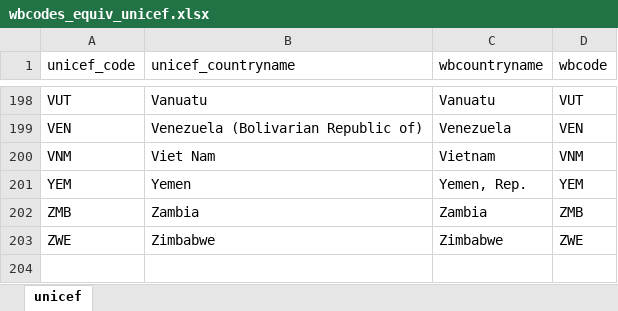
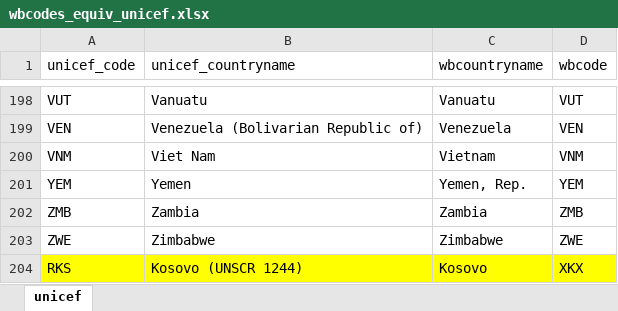
Before and after one commit to Queeno11/Data-Portal-Brief-Generator, an Excel workbook: Data/Data_Raw/Country codes & metadata/wbcodes_equiv_unicef.xlsx, sheet unicef, drawn as a sheet; only a part is shown, gaps mark what is left out; values as stored, in another font and other column widths than the file's, no borders; the diff names each change by its address in the sheet, - before the commit and + after, or states it on an @@ line.

```diff
--- a/Data/Data_Raw/Country codes & metadata/wbcodes_equiv_unicef.xlsx (sheet unicef)
+++ b/Data/Data_Raw/Country codes & metadata/wbcodes_equiv_unicef.xlsx (sheet unicef)
+row 204: RKS | Kosovo (UNSCR 1244) | Kosovo | XKX
```
Also changed, not shown: 1 other file.
